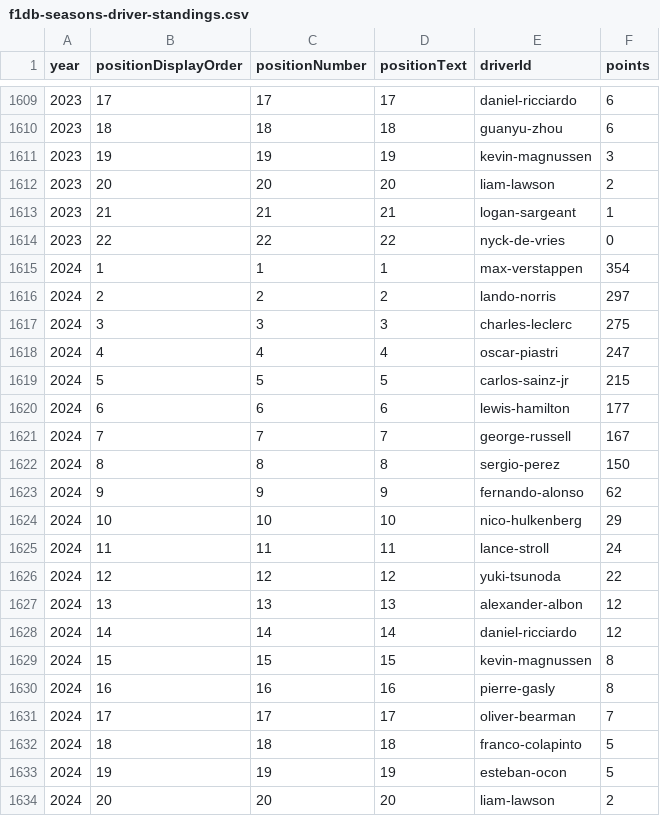
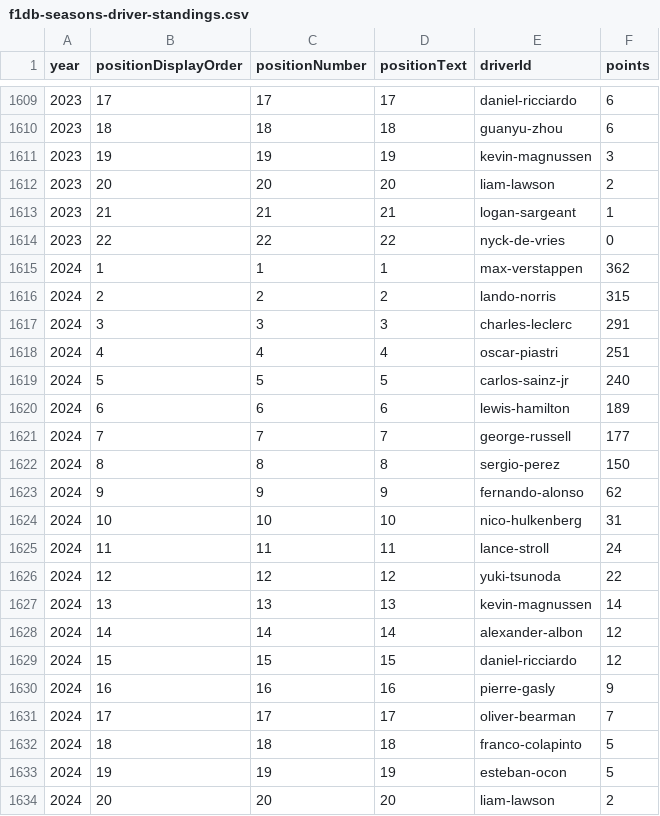
Before and after one commit to BoBeauf/formula_one, a CSV file: f1db-csv/f1db-seasons-driver-standings.csv, drawn as a sheet; only a part is shown, gaps mark what is left out.

```diff
--- a/f1db-csv/f1db-seasons-driver-standings.csv
+++ b/f1db-csv/f1db-seasons-driver-standings.csv
@@ -1614,18 +1614,18 @@
 2023,22,22,"22","nyck-de-vries",0
-2024,1,1,"1","max-verstappen",354
-2024,2,2,"2","lando-norris",297
-2024,3,3,"3","charles-leclerc",275
-2024,4,4,"4","oscar-piastri",247
-2024,5,5,"5","carlos-sainz-jr",215
-2024,6,6,"6","lewis-hamilton",177
-2024,7,7,"7","george-russell",167
+2024,1,1,"1","max-verstappen",362
+2024,2,2,"2","lando-norris",315
+2024,3,3,"3","charles-leclerc",291
+2024,4,4,"4","oscar-piastri",251
+2024,5,5,"5","carlos-sainz-jr",240
+2024,6,6,"6","lewis-hamilton",189
+2024,7,7,"7","george-russell",177
 2024,8,8,"8","sergio-perez",150
 2024,9,9,"9","fernando-alonso",62
-2024,10,10,"10","nico-hulkenberg",29
+2024,10,10,"10","nico-hulkenberg",31
 2024,11,11,"11","lance-stroll",24
 2024,12,12,"12","yuki-tsunoda",22
-2024,13,13,"13","alexander-albon",12
-2024,14,14,"14","daniel-ricciardo",12
-2024,15,15,"15","kevin-magnussen",8
-2024,16,16,"16","pierre-gasly",8
+2024,13,13,"13","kevin-magnussen",14
+2024,14,14,"14","alexander-albon",12
+2024,15,15,"15","daniel-ricciardo",12
+2024,16,16,"16","pierre-gasly",9
 2024,17,17,"17","oliver-bearman",7
```
Also changed, not shown: f1db-csv/f1db-races-constructor-standings.csv, f1db-csv/f1db-races-driver-of-the-day-results.csv, 22 other files.
